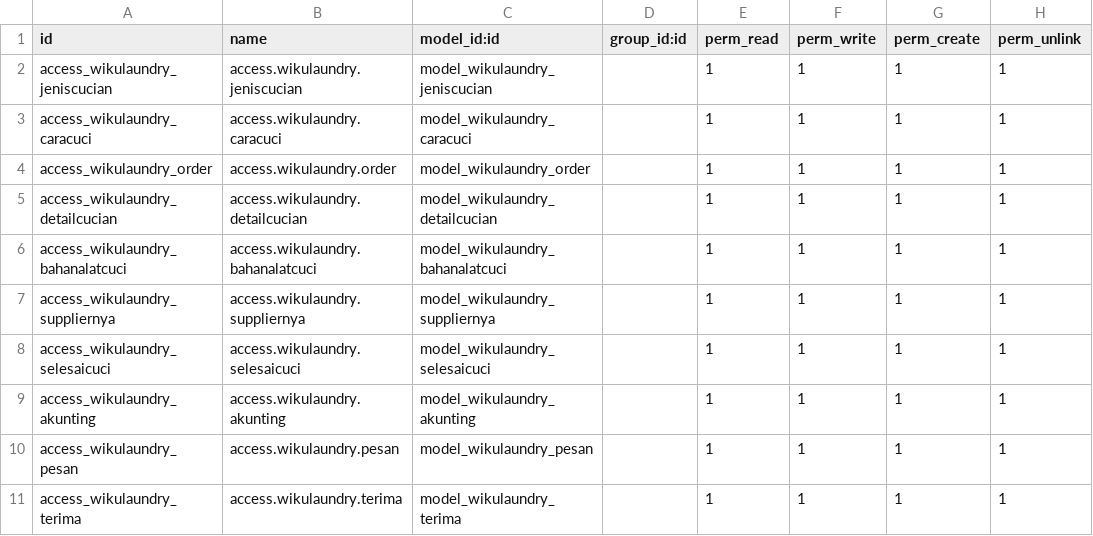
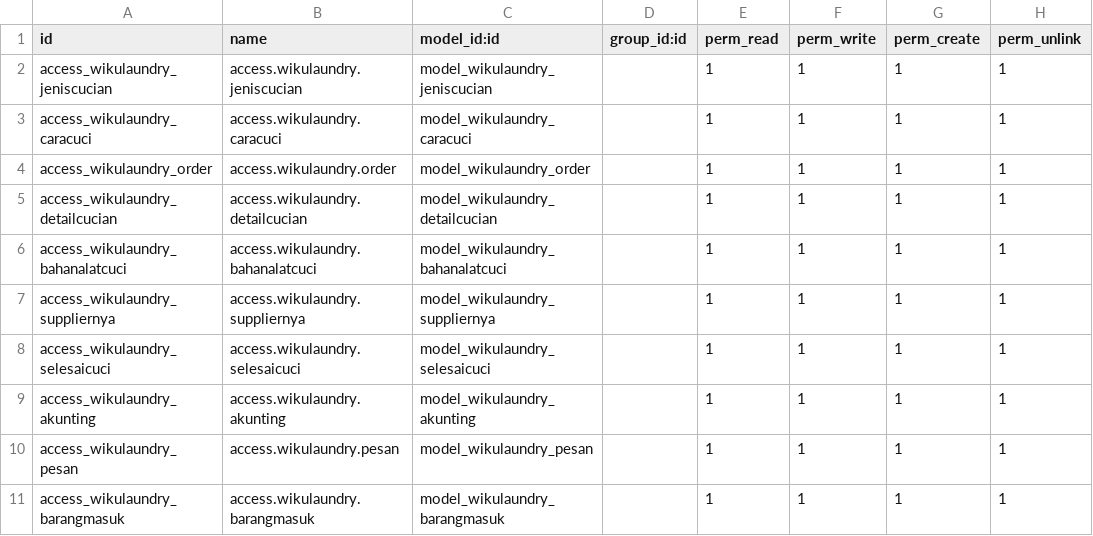
Before and after one commit to wageraldine/wikulaundry-odoo14-dev, a CSV file: security/ir.model.access.csv, drawn as a sheet.

```diff
--- a/security/ir.model.access.csv
+++ b/security/ir.model.access.csv
@@ -10,2 +10,2 @@ access_wikulaundry_akunting,access.wikulaundry.akunting,model_wikulaundry_akunti
 access_wikulaundry_pesan,access.wikulaundry.pesan,model_wikulaundry_pesan,,1,1,1,1
-access_wikulaundry_terima,access.wikulaundry.terima,model_wikulaundry_terima,,1,1,1,1
+access_wikulaundry_barangmasuk,access.wikulaundry.barangmasuk,model_wikulaundry_barangmasuk,,1,1,1,1
```
Also changed, not shown: 9 other files.
